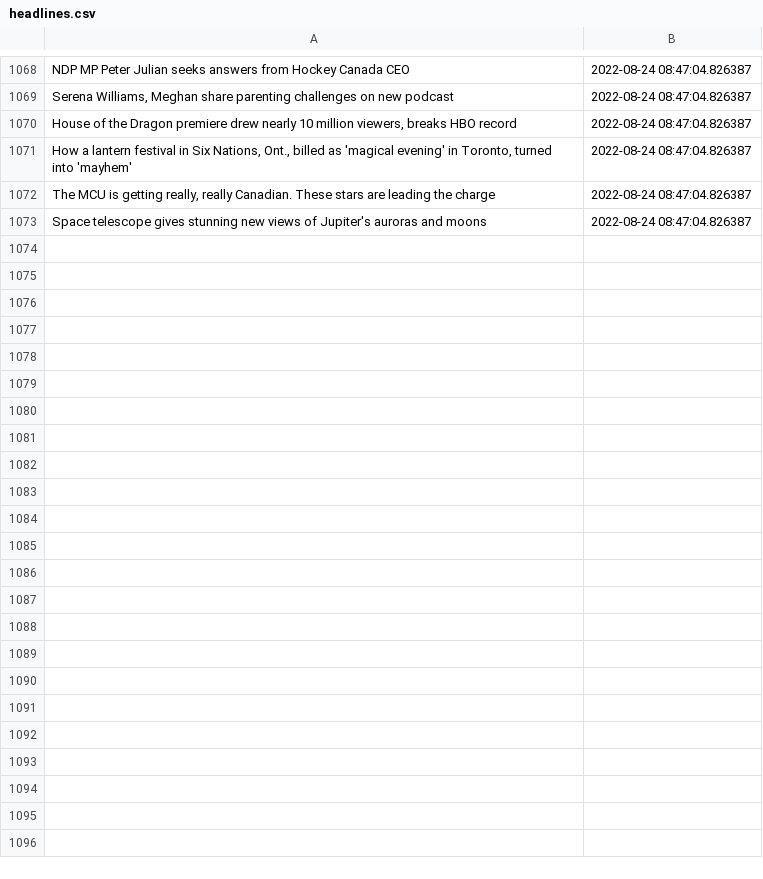
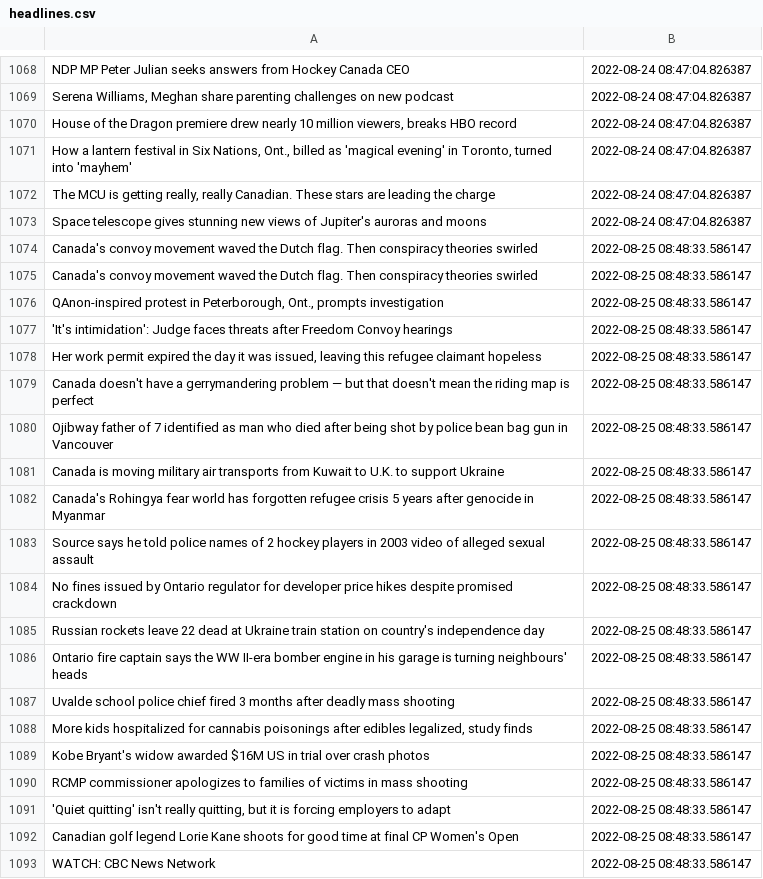
Before and after one commit to dexmcmillan/cbc-homepage-screenshots, a CSV file: data/headlines.csv, drawn as a sheet; only a part is shown, gaps mark what is left out; the diff covers the shown part only; the diff names each change by its address in the sheet, - before the commit and + after, or states it on an @@ line.

```diff
--- a/data/headlines.csv
+++ b/data/headlines.csv
+row 1074: Canada's convoy movement waved the Dutch flag. Then conspiracy theories swirled | 2022-08-25 08:48:33.586147
+row 1075: Canada's convoy movement waved the Dutch flag. Then conspiracy theories swirled | 2022-08-25 08:48:33.586147
+row 1076: QAnon-inspired protest in Peterborough, Ont., prompts investigation | 2022-08-25 08:48:33.586147
+row 1077: 'It's intimidation': Judge faces threats after Freedom Convoy hearings | 2022-08-25 08:48:33.586147
+row 1078: Her work permit expired the day it was issued, leaving this refugee claimant hopeless | 2022-08-25 08:48:33.586147
+row 1079: Canada doesn't have a gerrymandering problem — but that doesn't mean the riding map is perfect | 2022-08-25 08:48:33.586147
+row 1080: Ojibway father of 7 identified as man who died after being shot by police bean bag gun in Vancouver | 2022-08-25 08:48:33.586147
+row 1081: Canada is moving military air transports from Kuwait to U.K. to support Ukraine | 2022-08-25 08:48:33.586147
+row 1082: Canada's Rohingya fear world has forgotten refugee crisis 5 years after genocide in Myanmar | 2022-08-25 08:48:33.586147
+row 1083: Source says he told police names of 2 hockey players in 2003 video of alleged sexual assault | 2022-08-25 08:48:33.586147
+row 1084: No fines issued by Ontario regulator for developer price hikes despite promised crackdown | 2022-08-25 08:48:33.586147
+row 1085: Russian rockets leave 22 dead at Ukraine train station on country's independence day | 2022-08-25 08:48:33.586147
+row 1086: Ontario fire captain says the WW II-era bomber engine in his garage is turning neighbours' heads | 2022-08-25 08:48:33.586147
+row 1087: Uvalde school police chief fired 3 months after deadly mass shooting | 2022-08-25 08:48:33.586147
+row 1088: More kids hospitalized for cannabis poisonings after edibles legalized, study finds | 2022-08-25 08:48:33.586147
+row 1089: Kobe Bryant's widow awarded $16M US in trial over crash photos | 2022-08-25 08:48:33.586147
+row 1090: RCMP commissioner apologizes to families of victims in mass shooting | 2022-08-25 08:48:33.586147
+row 1091: 'Quiet quitting' isn't really quitting, but it is forcing employers to adapt | 2022-08-25 08:48:33.586147
+row 1092: Canadian golf legend Lorie Kane shoots for good time at final CP Women's Open | 2022-08-25 08:48:33.586147
+row 1093: WATCH: CBC News Network | 2022-08-25 08:48:33.586147
```
Also changed, not shown: 12 added rows elsewhere in this file.
